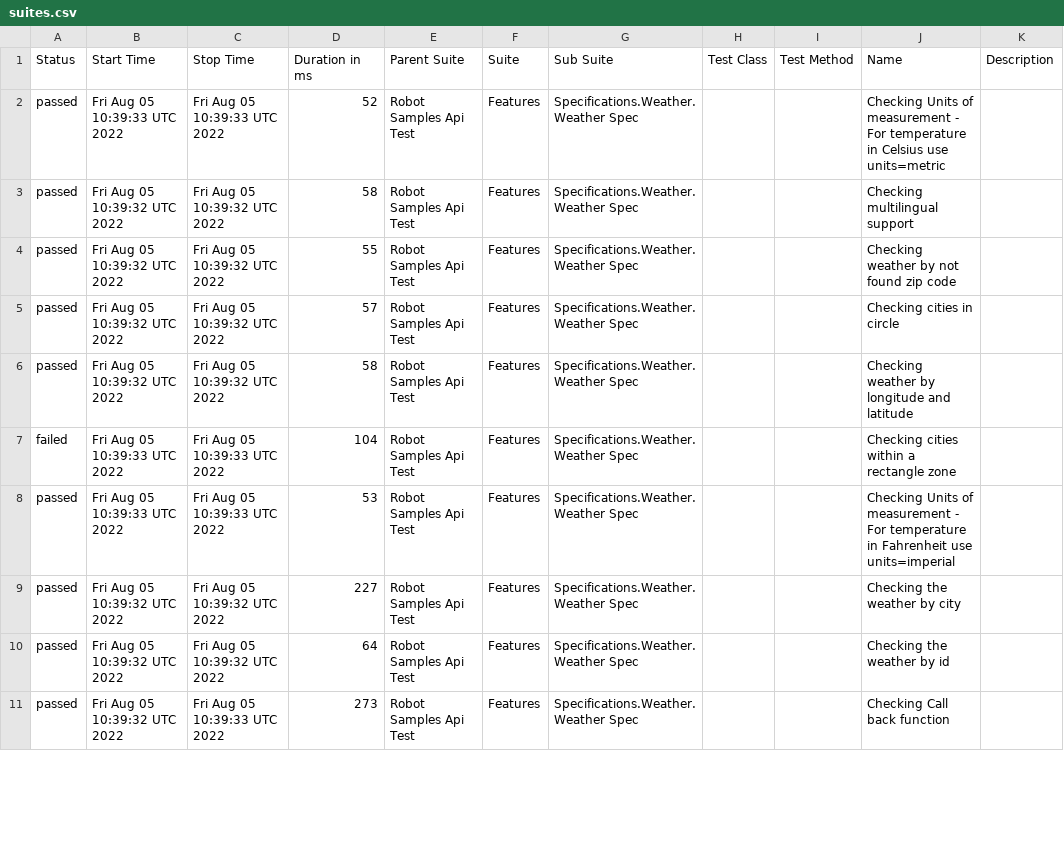
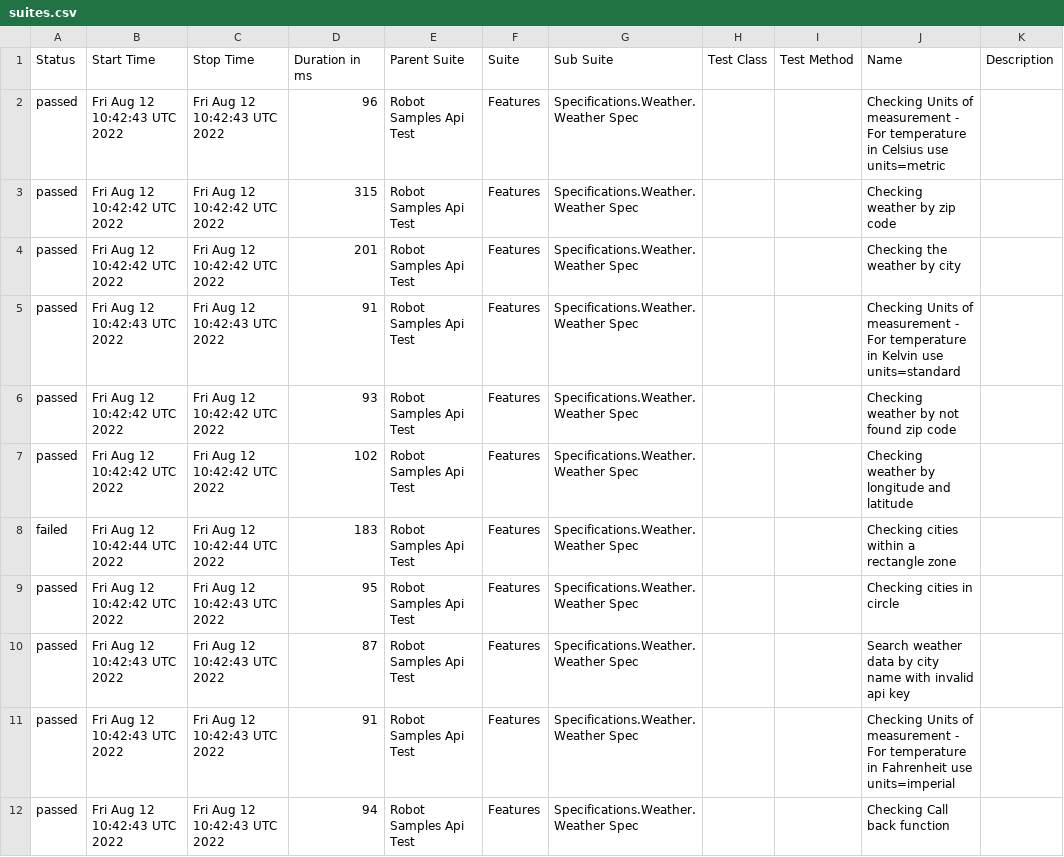
Before and after one commit to reinaldorossetti/robot_samples_api_test, a CSV file: allure-results/data/suites.csv, drawn as a sheet; only a part is shown; the diff covers the shown part only.

```diff
--- a/allure-results/data/suites.csv
+++ b/allure-results/data/suites.csv
@@ -1,11 +1,12 @@
 "Status","Start Time","Stop Time","Duration in ms","Parent Suite","Suite","Sub Suite","Test Class","Test Method","Name","Description"
-"passed","Fri Aug 05 10:39:33 UTC 2022","Fri Aug 05 10:39:33 UTC 2022","52","Robot Samples Api Test","Features","Specifications.Weather.Weather Spec","","","Checking Units of measurement - For temperature in Celsius use units=metric",""
-"passed","Fri Aug 05 10:39:32 UTC 2022","Fri Aug 05 10:39:32 UTC 2022","58","Robot Samples Api Test","Features","Specifications.Weather.Weather Spec","","","Checking multilingual support",""
-"passed","Fri Aug 05 10:39:32 UTC 2022","Fri Aug 05 10:39:32 UTC 2022","55","Robot Samples Api Test","Features","Specifications.Weather.Weather Spec","","","Checking weather by not found zip code",""
-"passed","Fri Aug 05 10:39:32 UTC 2022","Fri Aug 05 10:39:32 UTC 2022","57","Robot Samples Api Test","Features","Specifications.Weather.Weather Spec","","","Checking cities in circle",""
-"passed","Fri Aug 05 10:39:32 UTC 2022","Fri Aug 05 10:39:32 UTC 2022","58","Robot Samples Api Test","Features","Specifications.Weather.Weather Spec","","","Checking weather by longitude and latitude",""
-"failed","Fri Aug 05 10:39:33 UTC 2022","Fri Aug 05 10:39:33 UTC 2022","104","Robot Samples Api Test","Features","Specifications.Weather.Weather Spec","","","Checking cities within a rectangle zone",""
-"passed","Fri Aug 05 10:39:33 UTC 2022","Fri Aug 05 10:39:33 UTC 2022","53","Robot Samples Api Test","Features","Specifications.Weather.Weather Spec","","","Checking Units of measurement - For temperature in Fahrenheit use units=imperial",""
-"passed","Fri Aug 05 10:39:32 UTC 2022","Fri Aug 05 10:39:32 UTC 2022","227","Robot Samples Api Test","Features","Specifications.Weather.Weather Spec","","","Checking the weather by city",""
-"passed","Fri Aug 05 10:39:32 UTC 2022","Fri Aug 05 10:39:32 UTC 2022","64","Robot Samples Api Test","Features","Specifications.Weather.Weather Spec","","","Checking the weather by id",""
-"passed","Fri Aug 05 10:39:32 UTC 2022","Fri Aug 05 10:39:33 UTC 2022","273","Robot Samples Api Test","Features","Specifications.Weather.Weather Spec","","","Checking Call back function",""
+"passed","Fri Aug 12 10:42:43 UTC 2022","Fri Aug 12 10:42:43 UTC 2022","96","Robot Samples Api Test","Features","Specifications.Weather.Weather Spec","","","Checking Units of measurement - For temperature in Celsius use units=metric",""
+"passed","Fri Aug 12 10:42:42 UTC 2022","Fri Aug 12 10:42:42 UTC 2022","315","Robot Samples Api Test","Features","Specifications.Weather.Weather Spec","","","Checking weather by zip code",""
+"passed","Fri Aug 12 10:42:42 UTC 2022","Fri Aug 12 10:42:42 UTC 2022","201","Robot Samples Api Test","Features","Specifications.Weather.Weather Spec","","","Checking the weather by city",""
+"passed","Fri Aug 12 10:42:43 UTC 2022","Fri Aug 12 10:42:43 UTC 2022","91","Robot Samples Api Test","Features","Specifications.Weather.Weather Spec","","","Checking Units of measurement - For temperature in Kelvin use units=standard",""
+"passed","Fri Aug 12 10:42:42 UTC 2022","Fri Aug 12 10:42:42 UTC 2022","93","Robot Samples Api Test","Features","Specifications.Weather.Weather Spec","","","Checking weather by not found zip code",""
+"passed","Fri Aug 12 10:42:42 UTC 2022","Fri Aug 12 10:42:42 UTC 2022","102","Robot Samples Api Test","Features","Specifications.Weather.Weather Spec","","","Checking weather by longitude and latitude",""
+"failed","Fri Aug 12 10:42:44 UTC 2022","Fri Aug 12 10:42:44 UTC 2022","183","Robot Samples Api Test","Features","Specifications.Weather.Weather Spec","","","Checking cities within a rectangle zone",""
+"passed","Fri Aug 12 10:42:42 UTC 2022","Fri Aug 12 10:42:43 UTC 2022","95","Robot Samples Api Test","Features","Specifications.Weather.Weather Spec","","","Checking cities in circle",""
+"passed","Fri Aug 12 10:42:43 UTC 2022","Fri Aug 12 10:42:43 UTC 2022","87","Robot Samples Api Test","Features","Specifications.Weather.Weather Spec","","","Search weather data by city name with invalid api key",""
+"passed","Fri Aug 12 10:42:43 UTC 2022","Fri Aug 12 10:42:43 UTC 2022","91","Robot Samples Api Test","Features","Specifications.Weather.Weather Spec","","","Checking Units of measurement - For temperature in Fahrenheit use units=imperial",""
+"passed","Fri Aug 12 10:42:43 UTC 2022","Fri Aug 12 10:42:43 UTC 2022","94","Robot Samples Api Test","Features","Specifications.Weather.Weather Spec","","","Checking Call back function",""
```
Also changed, not shown: 1 removed row and 8 edited cells elsewhere in this file, 42 other files.
